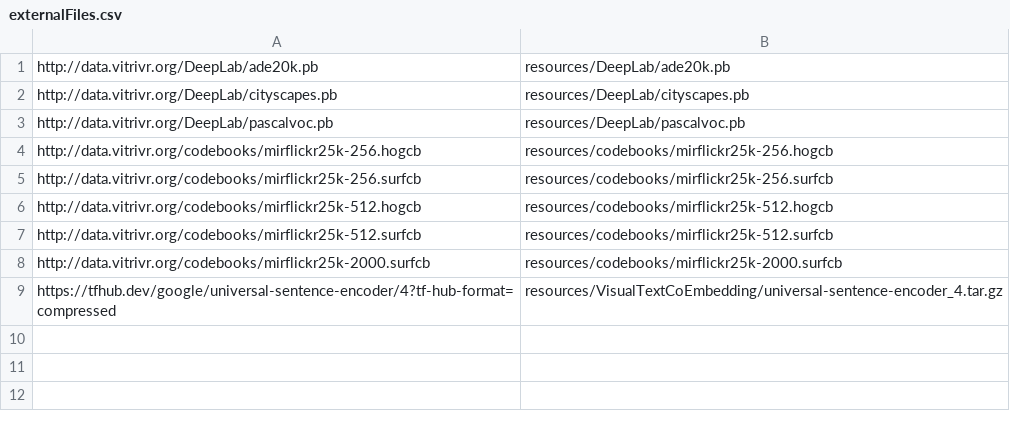
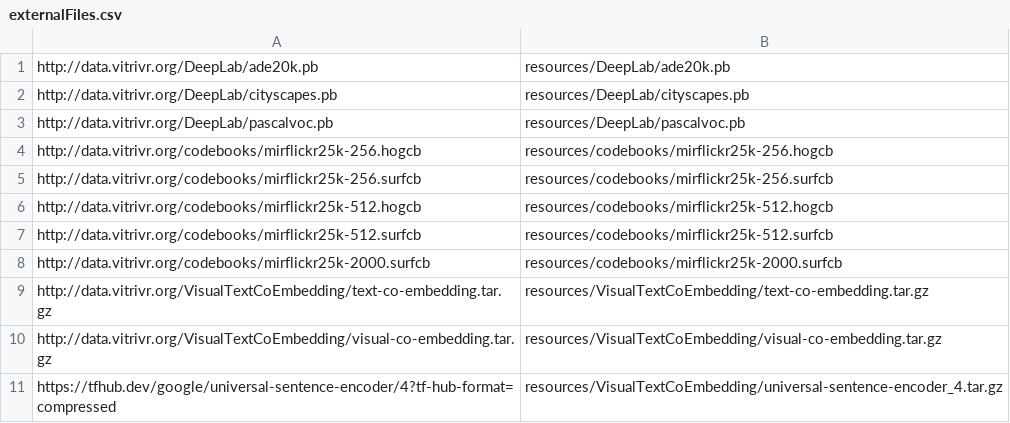
Before and after one commit to vitrivr/cineast, a CSV file: externalFiles.csv, drawn as a sheet; the diff names each change by its address in the sheet, - before the commit and + after, or states it on an @@ line.

Commit message:
Updated external files list with visual-text co-embedding models.

```diff
--- a/externalFiles.csv
+++ b/externalFiles.csv
+row 9: http://data.vitrivr.org/VisualTextCoEmbedding/text-co-embedding.tar.gz | resources/VisualTextCoEmbedding/text-co-embedding.tar.gz
+row 10: http://data.vitrivr.org/VisualTextCoEmbedding/visual-co-embedding.tar.gz | resources/VisualTextCoEmbedding/visual-co-embedding.tar.gz
```
